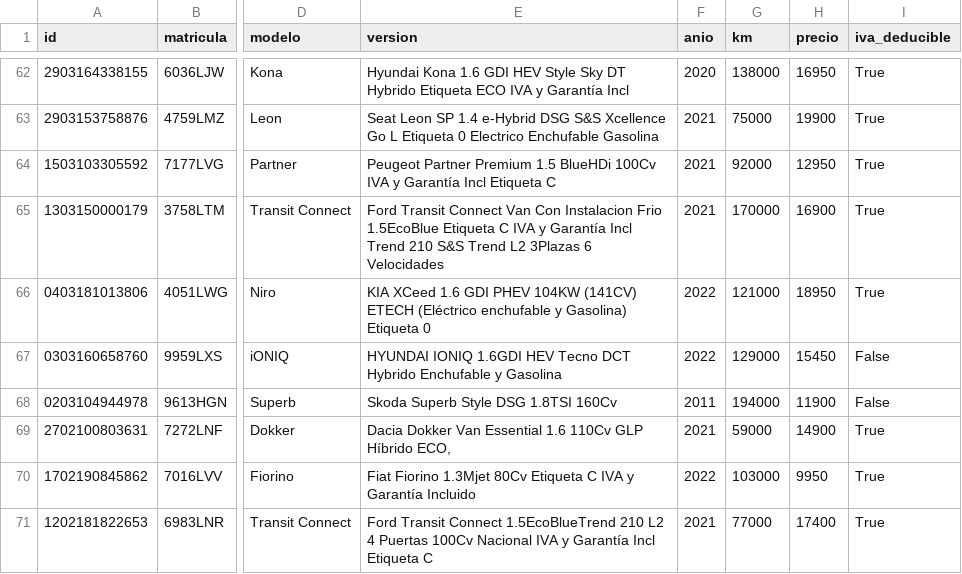
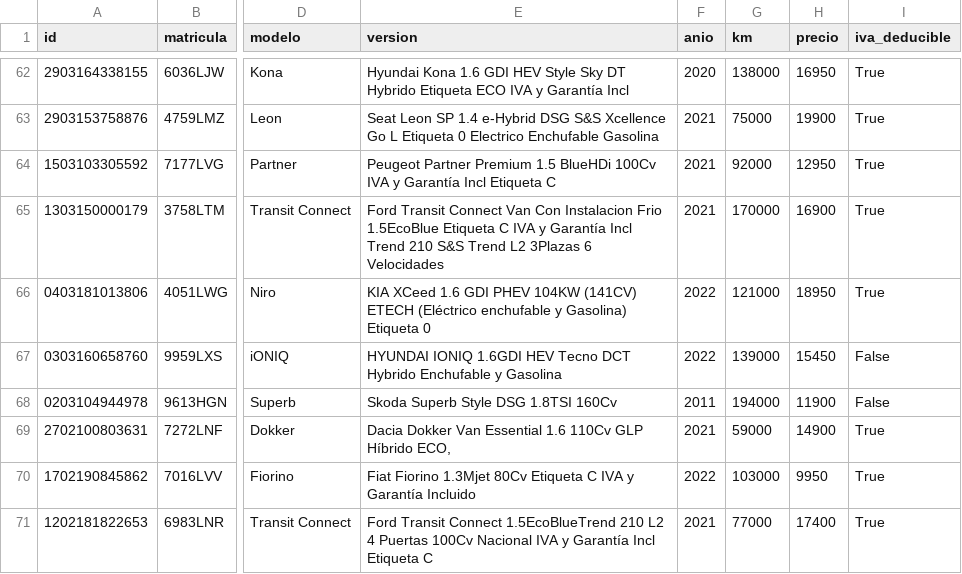
Before and after one commit to craciuncarlos9-source/MIDCar-Feed, a CSV file: publico/stock.csv, drawn as a sheet; only a part is shown, gaps mark what is left out; the diff names each change by its address in the sheet, - before the commit and + after, or states it on an @@ line.

Commit message:
Stock actualizado: 2026-10-19 12:39 UTC

```diff
--- a/publico/stock.csv
+++ b/publico/stock.csv
-G67 (km): 129000
+G67 (km): 139000
```
Also changed, not shown: publico/google-vehicle-ads.tsv, 5 other files.
